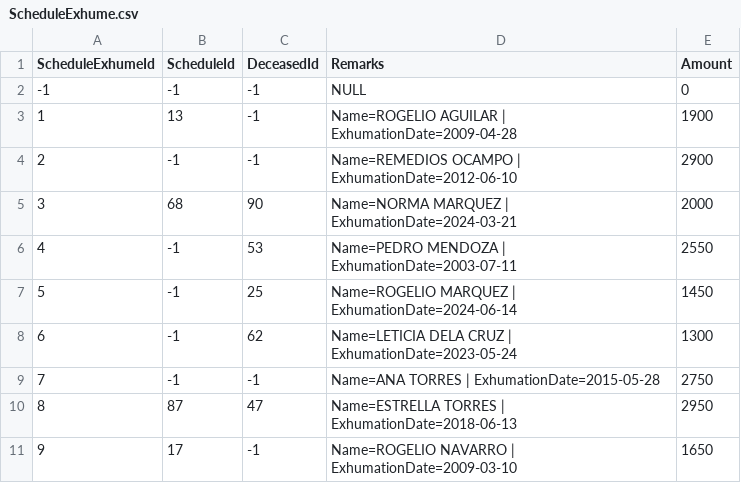
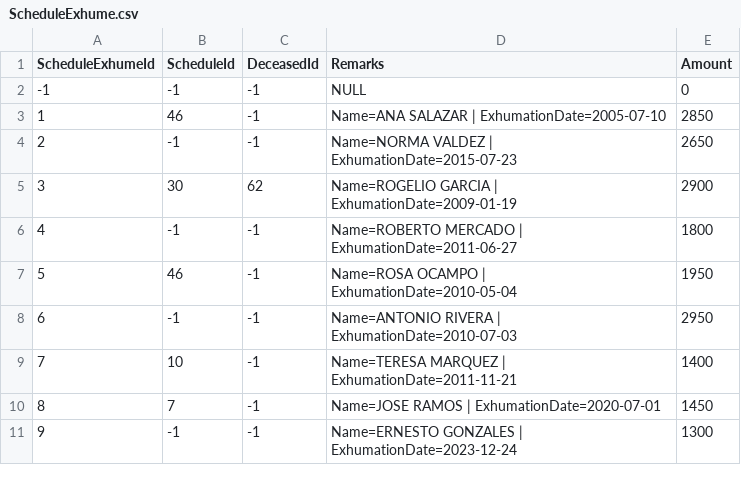
Before and after one commit to clarkfadel/llccdatamanagementdashboard, a CSV file: sample_csv/ScheduleExhume.csv, drawn as a sheet; only a part is shown; the diff covers the shown part only.

```diff
--- a/sample_csv/ScheduleExhume.csv
+++ b/sample_csv/ScheduleExhume.csv
@@ -2,10 +2,10 @@
 "-1","-1","-1",NULL,"0"
-"1","13","-1","Name=ROGELIO AGUILAR | ExhumationDate=2009-04-28","1900"
-"2","-1","-1","Name=REMEDIOS OCAMPO | ExhumationDate=2012-06-10","2900"
-"3","68","90","Name=NORMA MARQUEZ | ExhumationDate=2024-03-21","2000"
-"4","-1","53","Name=PEDRO MENDOZA | ExhumationDate=2003-07-11","2550"
-"5","-1","25","Name=ROGELIO MARQUEZ | ExhumationDate=2024-06-14","1450"
-"6","-1","62","Name=LETICIA DELA CRUZ | ExhumationDate=2023-05-24","1300"
-"7","-1","-1","Name=ANA TORRES | ExhumationDate=2015-05-28","2750"
-"8","87","47","Name=ESTRELLA TORRES | ExhumationDate=2018-06-13","2950"
-"9","17","-1","Name=ROGELIO NAVARRO | ExhumationDate=2009-03-10","1650"
+"1","46","-1","Name=ANA SALAZAR | ExhumationDate=2005-07-10","2850"
+"2","-1","-1","Name=NORMA VALDEZ | ExhumationDate=2015-07-23","2650"
+"3","30","62","Name=ROGELIO GARCIA | ExhumationDate=2009-01-19","2900"
+"4","-1","-1","Name=ROBERTO MERCADO | ExhumationDate=2011-06-27","1800"
+"5","46","-1","Name=ROSA OCAMPO | ExhumationDate=2010-05-04","1950"
+"6","-1","-1","Name=ANTONIO RIVERA | ExhumationDate=2010-07-03","2950"
+"7","10","-1","Name=TERESA MARQUEZ | ExhumationDate=2011-11-21","1400"
+"8","7","-1","Name=JOSE RAMOS | ExhumationDate=2020-07-01","1450"
+"9","-1","-1","Name=ERNESTO GONZALES | ExhumationDate=2023-12-24","1300"
```
Also changed, not shown: 109 edited cells elsewhere in this file, sample_csv/Deceased.csv, sample_csv/Schedule.csv, 11 other files.
